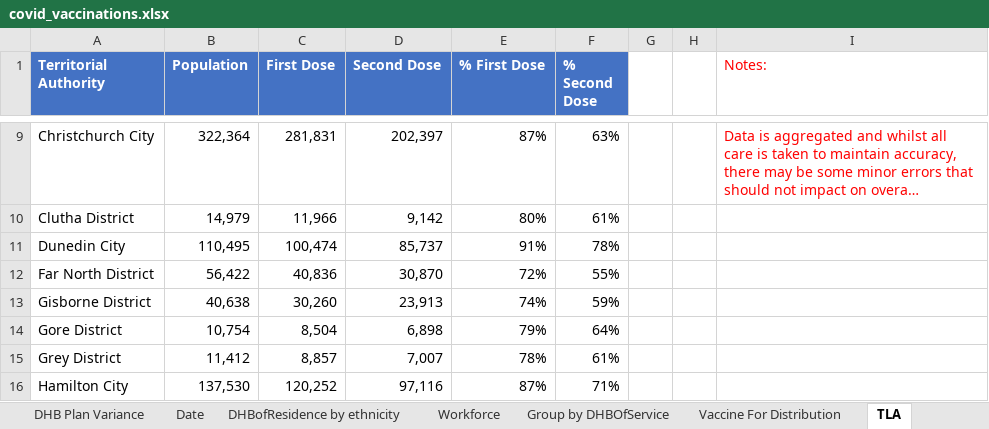
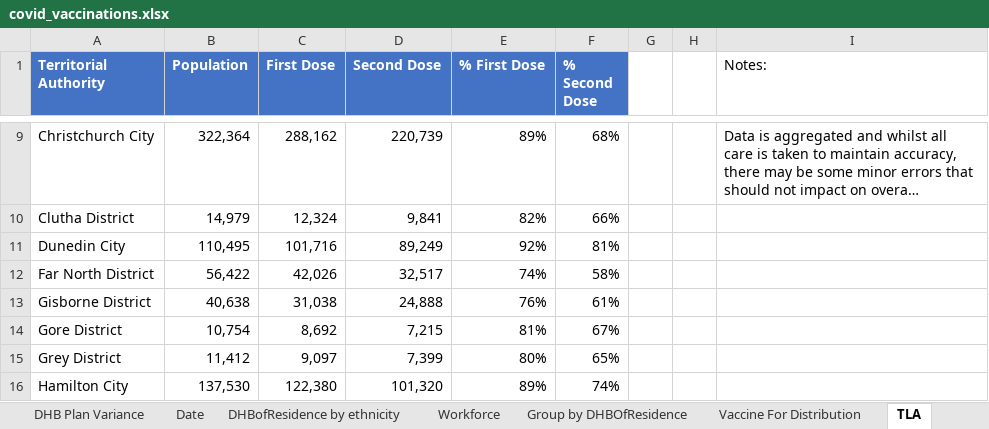
Before and after one commit to Mike-Honey/covid-19-nz-vaccinations, an Excel workbook: covid_vaccinations.xlsx, sheet TLA, drawn as a sheet; only a part is shown, gaps mark what is left out; long unchanged cells end in …; values as stored, in another font and other column widths than the file's, no borders; the diff covers the shown part only; the diff names each change by its address in the sheet, - before the commit and + after, or states it on an @@ line.

```diff
--- a/covid_vaccinations.xlsx (sheet TLA)
+++ b/covid_vaccinations.xlsx (sheet TLA)
-sheet tab: Group by DHBOfService
+sheet tab: Group by DHBOfResidence
-I1:I9 text colour: #FF0000
+I1:I9 text colour: black
-C9 (First Dose): 281,831
+C9 (First Dose): 288,162
-D9 (Second Dose): 202,397
+D9 (Second Dose): 220,739
-E9 (% First Dose): 87%
+E9 (% First Dose): 89%
-F9 (% Second Dose): 63%
+F9 (% Second Dose): 68%
-C10 (First Dose): 11,966
+C10 (First Dose): 12,324
-D10 (Second Dose): 9,142
+D10 (Second Dose): 9,841
-E10 (% First Dose): 80%
+E10 (% First Dose): 82%
-F10 (% Second Dose): 61%
+F10 (% Second Dose): 66%
-C11 (First Dose): 100,474
+C11 (First Dose): 101,716
-D11 (Second Dose): 85,737
+D11 (Second Dose): 89,249
-E11 (% First Dose): 91%
+E11 (% First Dose): 92%
-F11 (% Second Dose): 78%
+F11 (% Second Dose): 81%
-C12 (First Dose): 40,836
+C12 (First Dose): 42,026
-D12 (Second Dose): 30,870
+D12 (Second Dose): 32,517
-E12 (% First Dose): 72%
+E12 (% First Dose): 74%
-F12 (% Second Dose): 55%
+F12 (% Second Dose): 58%
-C13 (First Dose): 30,260
+C13 (First Dose): 31,038
-D13 (Second Dose): 23,913
+D13 (Second Dose): 24,888
-E13 (% First Dose): 74%
+E13 (% First Dose): 76%
-F13 (% Second Dose): 59%
+F13 (% Second Dose): 61%
-C14 (First Dose): 8,504
+C14 (First Dose): 8,692
-D14 (Second Dose): 6,898
+D14 (Second Dose): 7,215
-E14 (% First Dose): 79%
+E14 (% First Dose): 81%
-F14 (% Second Dose): 64%
+F14 (% Second Dose): 67%
-C15 (First Dose): 8,857
+C15 (First Dose): 9,097
-D15 (Second Dose): 7,007
+D15 (Second Dose): 7,399
-E15 (% First Dose): 78%
+E15 (% First Dose): 80%
-F15 (% Second Dose): 61%
+F15 (% Second Dose): 65%
-C16 (First Dose): 120,252
+C16 (First Dose): 122,380
-D16 (Second Dose): 97,116
+D16 (Second Dose): 101,320
-E16 (% First Dose): 87%
+E16 (% First Dose): 89%
-F16 (% Second Dose): 71%
+F16 (% Second Dose): 74%
```
Also changed, not shown: 244 edited cells and cell formats elsewhere in this sheet, sheet Group by DHBOfResidence, sheet DHBofResidence by ethnicity, sheet DHB Plan Variance, sheet Date, sheet Cumulative, sheet Workforce, 2 more sheets, 1 other file.
